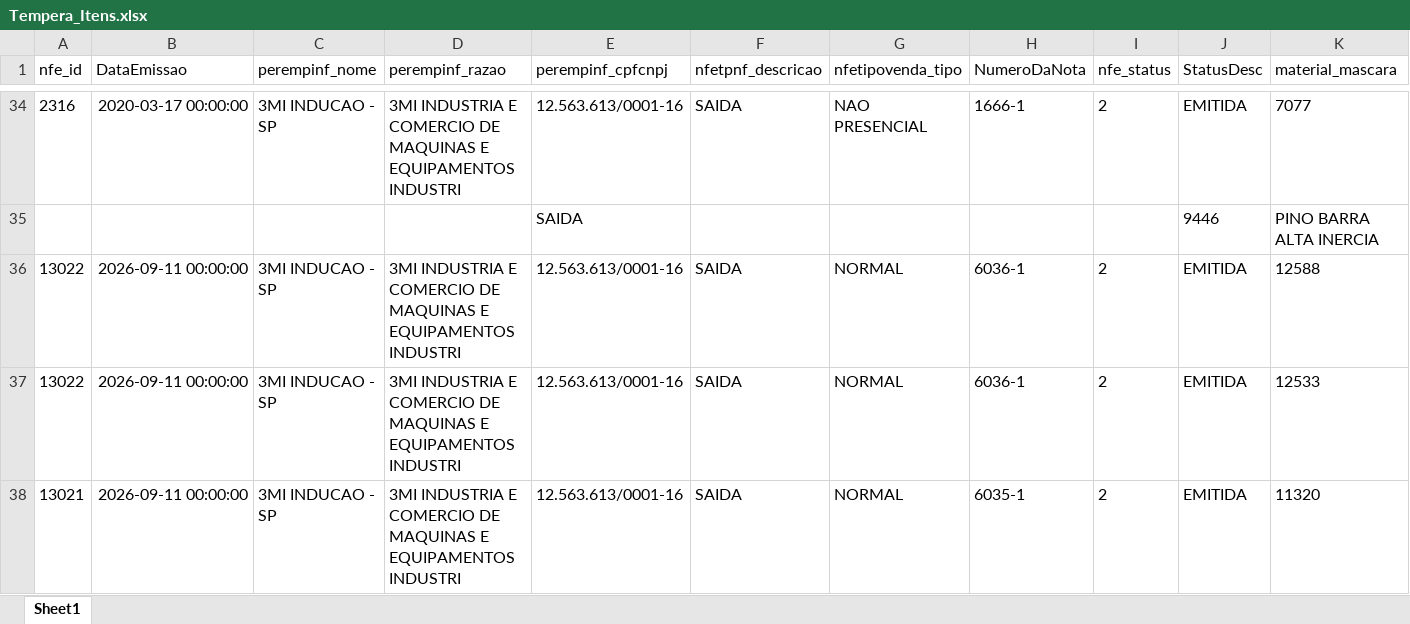
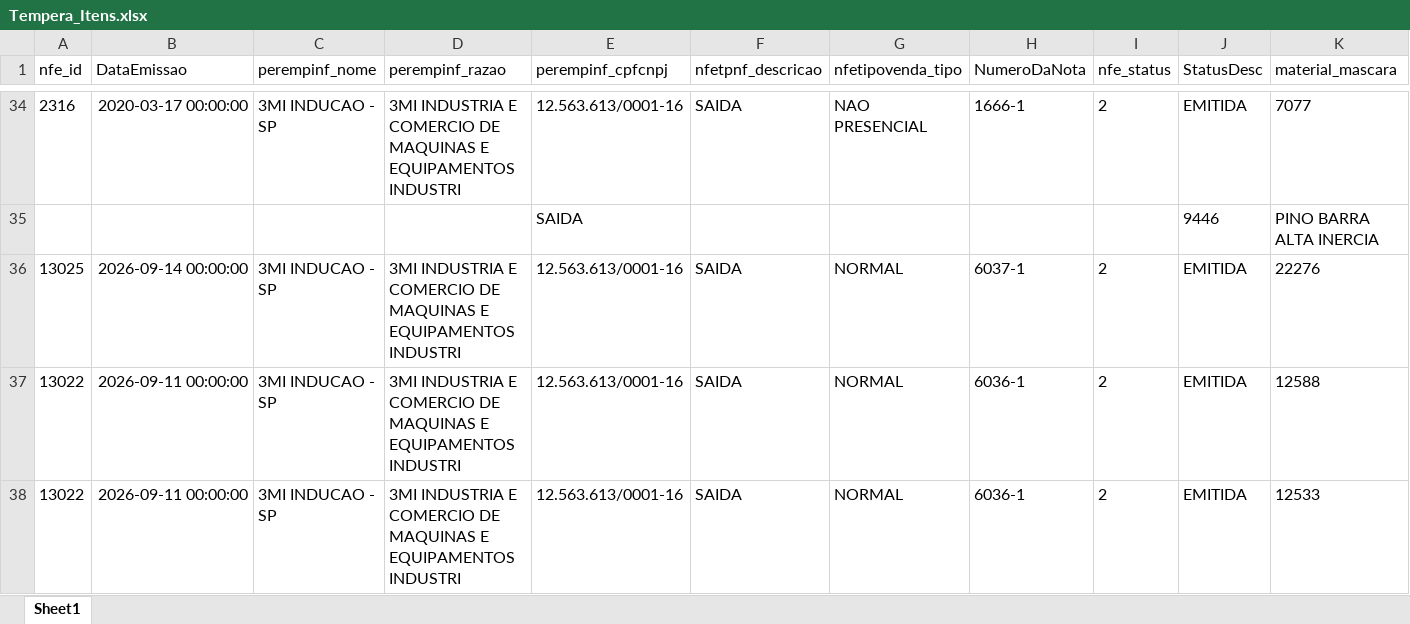
Before and after one commit to isacnaitzki/dashboard-tempera-3mi, an Excel workbook: Tempera_Itens.xlsx, sheet Sheet1, drawn as a sheet; only a part is shown, gaps mark what is left out; the shorter side is filled out with more unchanged rows; values as stored, in another font and other column widths than the file's, no borders; rows hold the shown columns only; the diff names each change by its address in the sheet, - before the commit and + after, or states it on an @@ line.

Commit message:
Atualizacao automatica da planilha - 14/09/2026 17:18

```diff
--- a/Tempera_Itens.xlsx (sheet Sheet1)
+++ b/Tempera_Itens.xlsx (sheet Sheet1)
+row 36: 13025 | 2026-09-14 00:00:00 | 3MI INDUCAO - SP | 3MI INDUSTRIA E COMERCIO DE MAQUINAS E EQUIPAMENTOS INDUSTRI | 12.563.613/0001-16 | SAIDA | NORMAL | 6037-1 | 2 | EMITIDA | 22276
```
